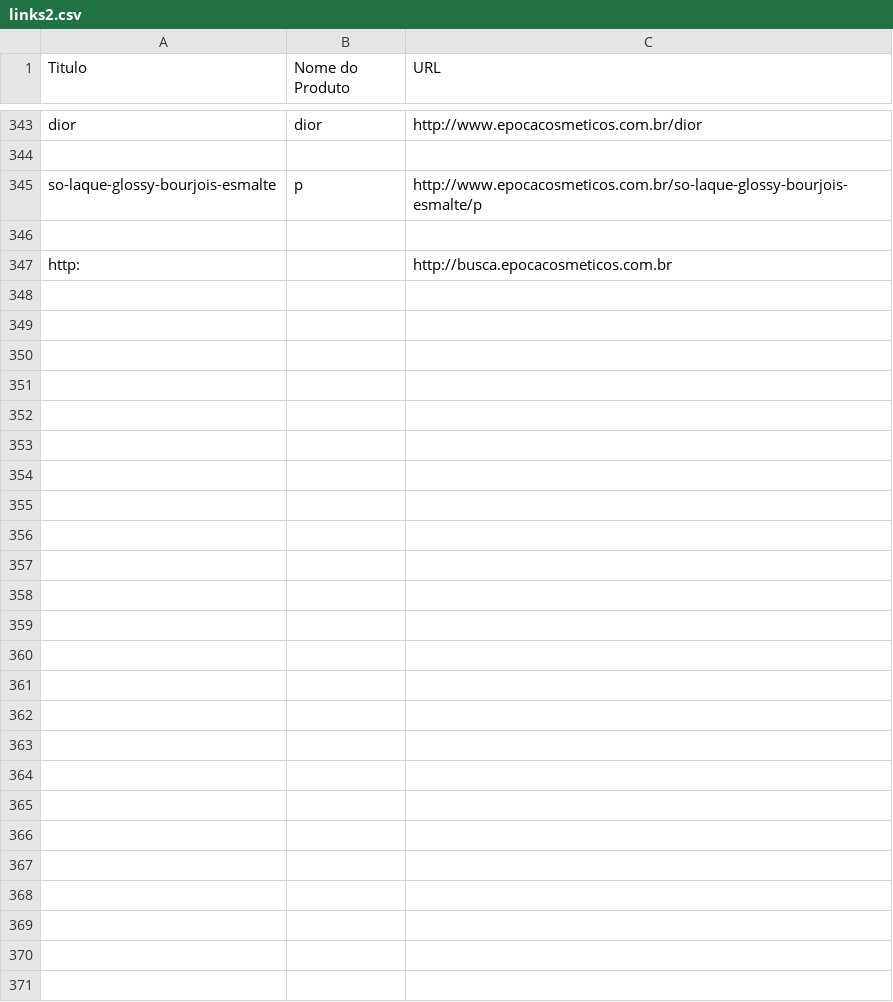
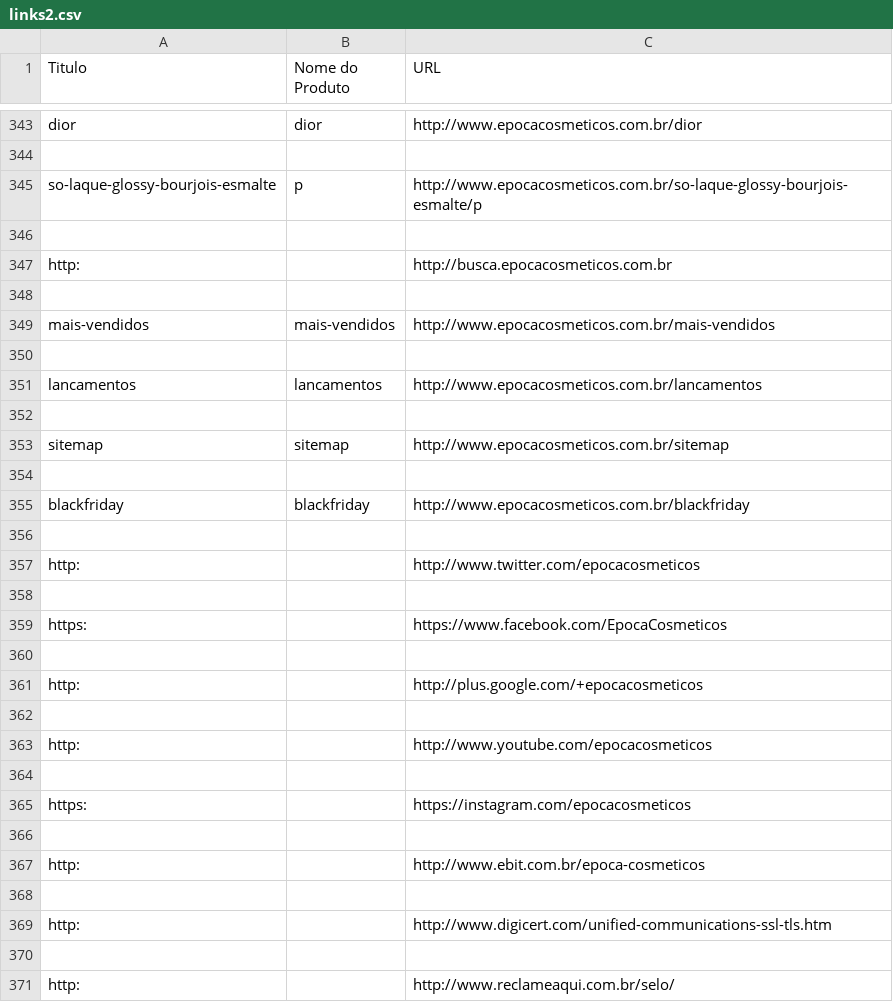
Before and after one commit to RaphaelfsOliveira/workspace_python, a CSV file: mark_crawler/links2.csv, drawn as a sheet; only a part is shown, gaps mark what is left out; the diff names each change by its address in the sheet, - before the commit and + after, or states it on an @@ line.

Commit message:
update

```diff
--- a/mark_crawler/links2.csv
+++ b/mark_crawler/links2.csv
+row 348: (empty)
+row 349: mais-vendidos | mais-vendidos | http://www.epocacosmeticos.com.br/mais-vendidos
+row 350: (empty)
+row 351: lancamentos | lancamentos | http://www.epocacosmeticos.com.br/lancamentos
+row 352: (empty)
+row 353: sitemap | sitemap | http://www.epocacosmeticos.com.br/sitemap
+row 354: (empty)
+row 355: blackfriday | blackfriday | http://www.epocacosmeticos.com.br/blackfriday
+row 356: (empty)
+row 357: http: |  | http://www.twitter.com/epocacosmeticos
+row 358: (empty)
+row 359: https: |  | https://www.facebook.com/EpocaCosmeticos
+row 360: (empty)
+row 361: http: |  | http://plus.google.com/+epocacosmeticos
+row 362: (empty)
+row 363: http: |  | http://www.youtube.com/epocacosmeticos
+row 364: (empty)
+row 365: https: |  | https://instagram.com/epocacosmeticos
+row 366: (empty)
+row 367: http: |  | http://www.ebit.com.br/epoca-cosmeticos
+row 368: (empty)
+row 369: http: |  | http://www.digicert.com/unified-communications-ssl-tls.htm
+row 370: (empty)
+row 371: http: |  | http://www.reclameaqui.com.br/selo/
```
